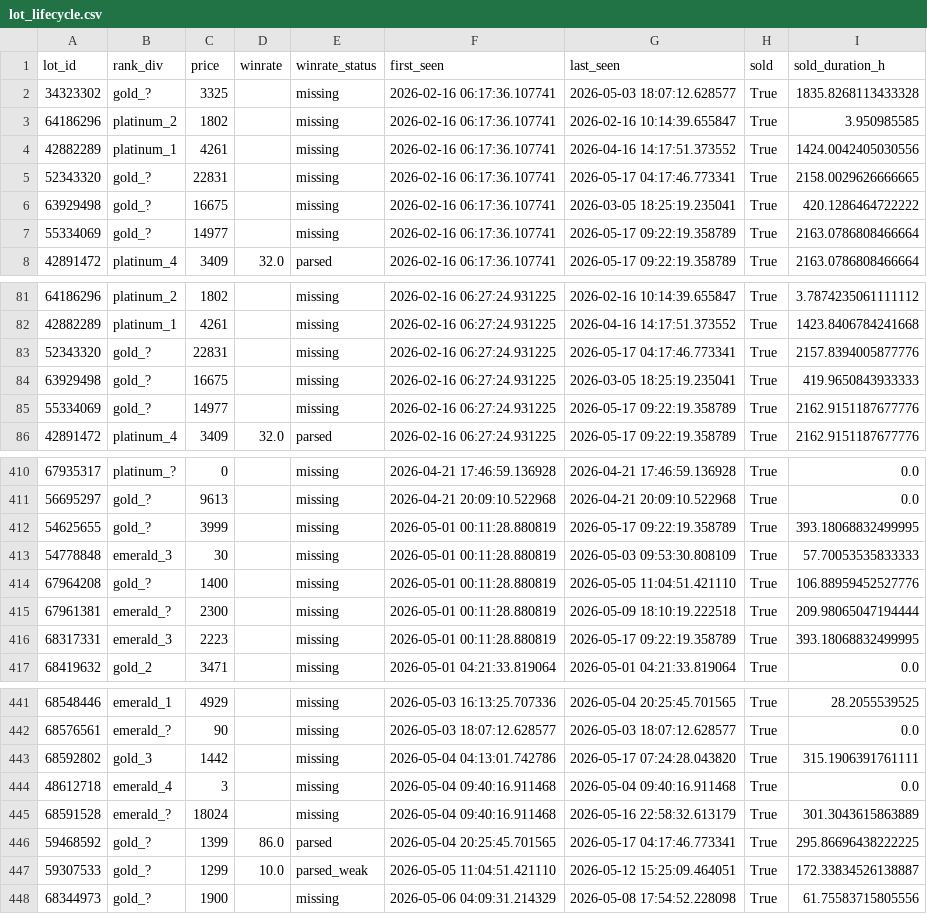
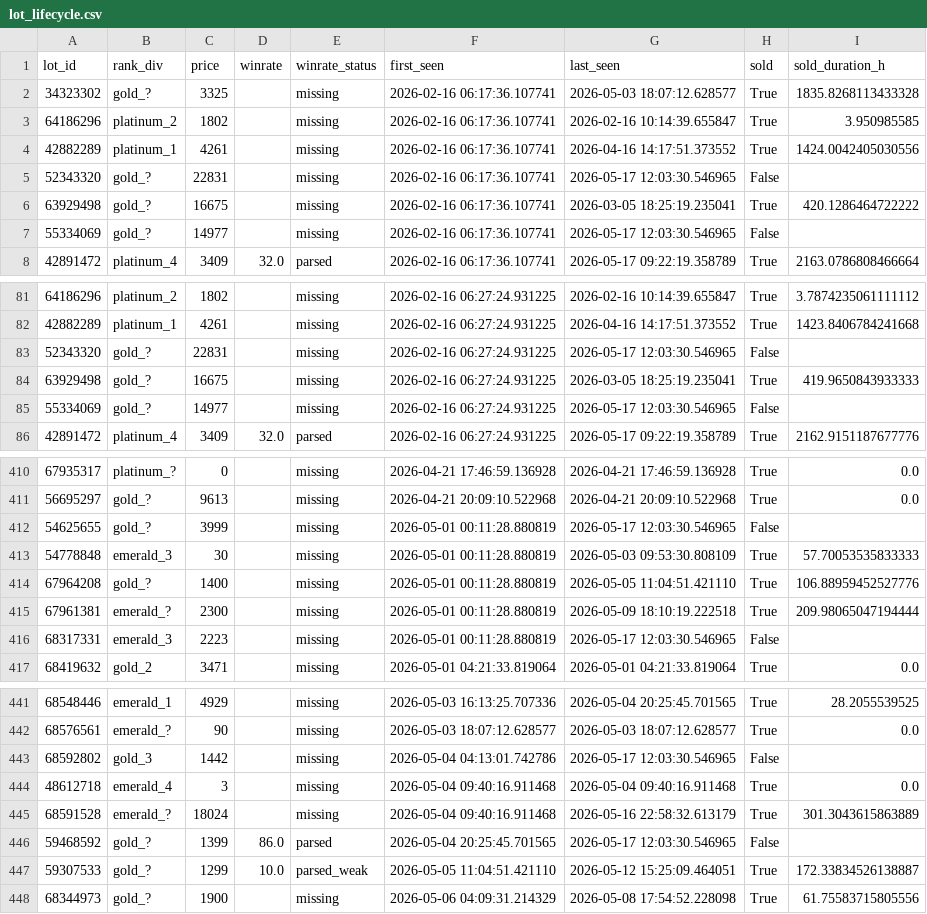
Before and after one commit to bel1k66/funpay-tracker, a CSV file: lot_lifecycle.csv, drawn as a sheet; only a part is shown, gaps mark what is left out; the diff covers the shown part only.

```diff
--- a/lot_lifecycle.csv
+++ b/lot_lifecycle.csv
@@ -4,5 +4,5 @@ lot_id,rank_div,price,winrate,winrate_status,first_seen,last_seen,sold,sold_dura
 42882289,platinum_1,4261,,missing,2026-02-16 06:17:36.107741,2026-04-16 14:17:51.373552,True,1424.0042405030556
-52343320,gold_?,22831,,missing,2026-02-16 06:17:36.107741,2026-05-17 04:17:46.773341,True,2158.0029626666665
+52343320,gold_?,22831,,missing,2026-02-16 06:17:36.107741,2026-05-17 12:03:30.546965,False,
 63929498,gold_?,16675,,missing,2026-02-16 06:17:36.107741,2026-03-05 18:25:19.235041,True,420.1286464722222
-55334069,gold_?,14977,,missing,2026-02-16 06:17:36.107741,2026-05-17 09:22:19.358789,True,2163.0786808466664
+55334069,gold_?,14977,,missing,2026-02-16 06:17:36.107741,2026-05-17 12:03:30.546965,False,
 42891472,platinum_4,3409,32.0,parsed,2026-02-16 06:17:36.107741,2026-05-17 09:22:19.358789,True,2163.0786808466664
@@ -82,5 +82,5 @@ lot_id,rank_div,price,winrate,winrate_status,first_seen,last_seen,sold,sold_dura
 42882289,platinum_1,4261,,missing,2026-02-16 06:27:24.931225,2026-04-16 14:17:51.373552,True,1423.8406784241668
-52343320,gold_?,22831,,missing,2026-02-16 06:27:24.931225,2026-05-17 04:17:46.773341,True,2157.8394005877776
+52343320,gold_?,22831,,missing,2026-02-16 06:27:24.931225,2026-05-17 12:03:30.546965,False,
 63929498,gold_?,16675,,missing,2026-02-16 06:27:24.931225,2026-03-05 18:25:19.235041,True,419.9650843933333
-55334069,gold_?,14977,,missing,2026-02-16 06:27:24.931225,2026-05-17 09:22:19.358789,True,2162.9151187677776
+55334069,gold_?,14977,,missing,2026-02-16 06:27:24.931225,2026-05-17 12:03:30.546965,False,
 42891472,platinum_4,3409,32.0,parsed,2026-02-16 06:27:24.931225,2026-05-17 09:22:19.358789,True,2162.9151187677776
@@ -411,3 +411,3 @@ lot_id,rank_div,price,winrate,winrate_status,first_seen,last_seen,sold,sold_dura
 56695297,gold_?,9613,,missing,2026-04-21 20:09:10.522968,2026-04-21 20:09:10.522968,True,0.0
-54625655,gold_?,3999,,missing,2026-05-01 00:11:28.880819,2026-05-17 09:22:19.358789,True,393.18068832499995
+54625655,gold_?,3999,,missing,2026-05-01 00:11:28.880819,2026-05-17 12:03:30.546965,False,
 54778848,emerald_3,30,,missing,2026-05-01 00:11:28.880819,2026-05-03 09:53:30.808109,True,57.70053535833333
@@ -415,3 +415,3 @@ lot_id,rank_div,price,winrate,winrate_status,first_seen,last_seen,sold,sold_dura
 67961381,emerald_?,2300,,missing,2026-05-01 00:11:28.880819,2026-05-09 18:10:19.222518,True,209.98065047194444
-68317331,emerald_3,2223,,missing,2026-05-01 00:11:28.880819,2026-05-17 09:22:19.358789,True,393.18068832499995
+68317331,emerald_3,2223,,missing,2026-05-01 00:11:28.880819,2026-05-17 12:03:30.546965,False,
 68419632,gold_2,3471,,missing,2026-05-01 04:21:33.819064,2026-05-01 04:21:33.819064,True,0.0
@@ -442,6 +442,6 @@ lot_id,rank_div,price,winrate,winrate_status,first_seen,last_seen,sold,sold_dura
 68576561,emerald_?,90,,missing,2026-05-03 18:07:12.628577,2026-05-03 18:07:12.628577,True,0.0
-68592802,gold_3,1442,,missing,2026-05-04 04:13:01.742786,2026-05-17 07:24:28.043820,True,315.1906391761111
+68592802,gold_3,1442,,missing,2026-05-04 04:13:01.742786,2026-05-17 12:03:30.546965,False,
 48612718,emerald_4,3,,missing,2026-05-04 09:40:16.911468,2026-05-04 09:40:16.911468,True,0.0
 68591528,emerald_?,18024,,missing,2026-05-04 09:40:16.911468,2026-05-16 22:58:32.613179,True,301.3043615863889
-59468592,gold_?,1399,86.0,parsed,2026-05-04 20:25:45.701565,2026-05-17 04:17:46.773341,True,295.86696438222225
+59468592,gold_?,1399,86.0,parsed,2026-05-04 20:25:45.701565,2026-05-17 12:03:30.546965,False,
 59307533,gold_?,1299,10.0,parsed_weak,2026-05-05 11:04:51.421110,2026-05-12 15:25:09.464051,True,172.33834526138887
```
Also changed, not shown: 2 added rows and 49 edited cells elsewhere in this file.
